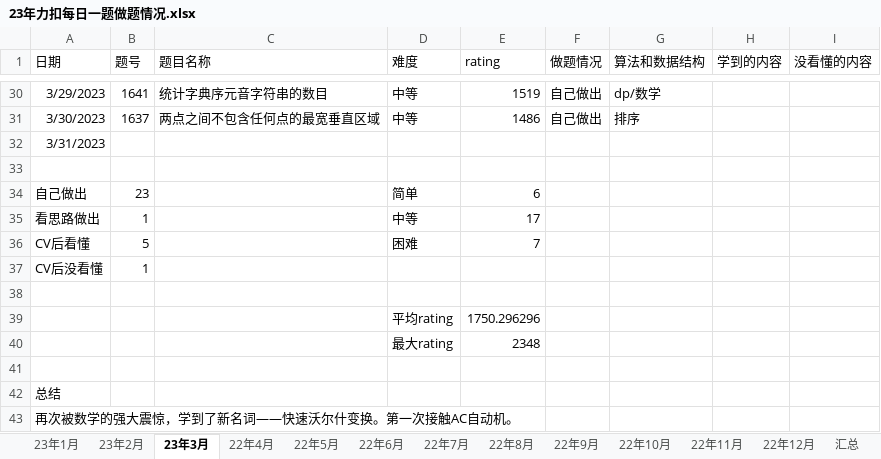
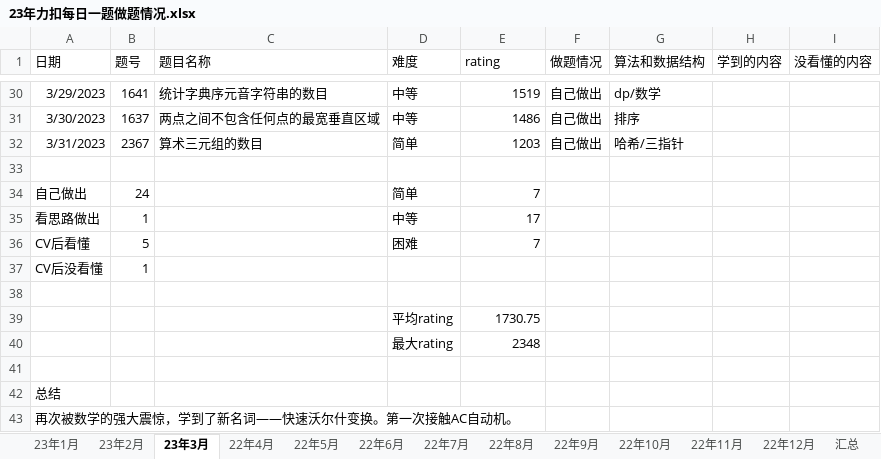
Before and after one commit to S-N-O-R-L-A-X/leetcode, an Excel workbook: 23年力扣每日一题做题情况.xlsx, sheet 23年3月, drawn as a sheet; only a part is shown, gaps mark what is left out; values as stored, in another font and other column widths than the file's, no borders; charts and pictures not drawn; the diff names each change by its address in the sheet, - before the commit and + after, or states it on an @@ line.

Commit message:
3-31

```diff
--- a/23年力扣每日一题做题情况.xlsx (sheet 23年3月)
+++ b/23年力扣每日一题做题情况.xlsx (sheet 23年3月)
-B32 (题号): (empty)
+B32 (题号): 2367
-C32 (题目名称): (empty)
+C32 (题目名称): 算术三元组的数目
-D32 (难度): (empty)
+D32 (难度): 简单
-E32 (rating): (empty)
+E32 (rating): 1203
-F32 (做题情况): (empty)
+F32 (做题情况): 自己做出
-G32 (算法和数据结构): (empty)
+G32 (算法和数据结构): 哈希/三指针
-B34 (题号): 23
+B34 (题号): 24
-E34 (rating): 6
+E34 (rating): 7
-E39 (rating): 1750.296296
+E39 (rating): 1730.75
```
Also changed, not shown: charts or pictures.
